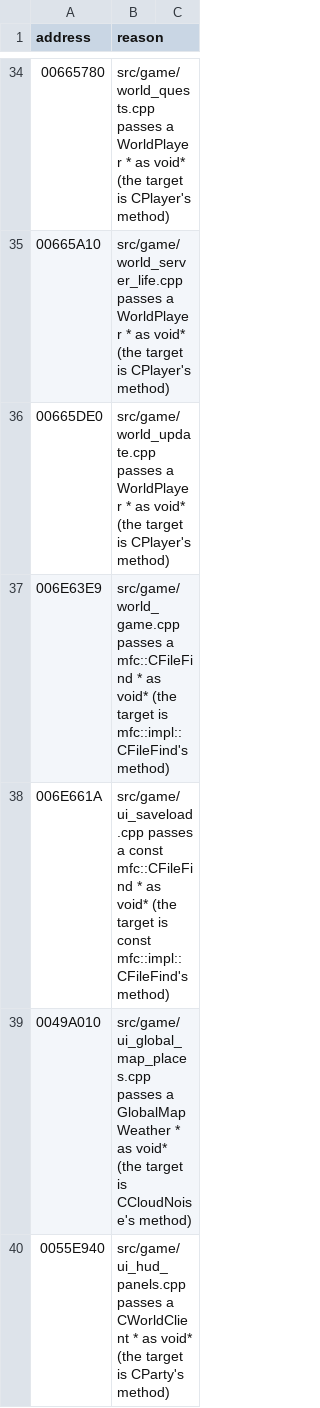
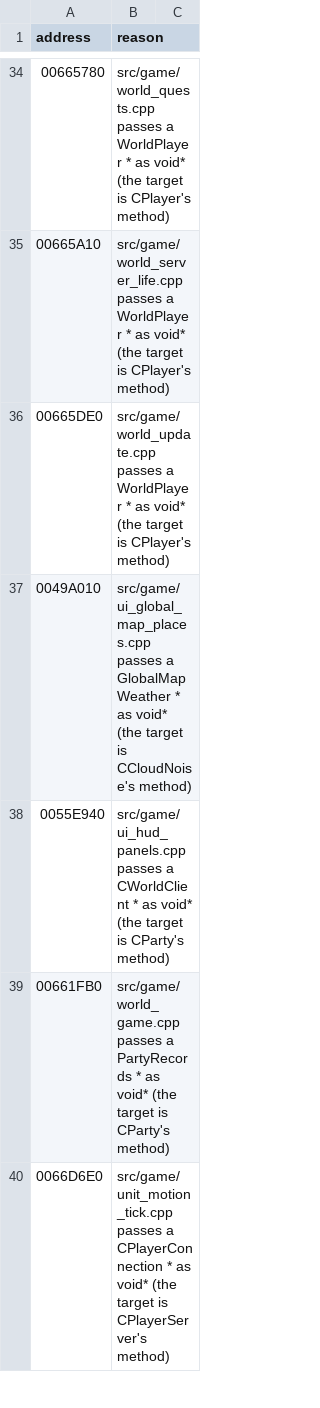
Before and after one commit to DoctorGester/ei-rebuild, a CSV file: config/direct_calls_skip.csv, drawn as a sheet; only a part is shown, gaps mark what is left out; the shorter side is filled out with more unchanged rows; the diff names each change by its address in the sheet, - before the commit and + after, or states it on an @@ line.

```diff
--- a/config/direct_calls_skip.csv
+++ b/config/direct_calls_skip.csv
-row 37: 006E63E9 | src/game/world_game.cpp passes a mfc::CFileFind * as void* (the target is mfc::impl::CFileFind's method)
-row 38: 006E661A | src/game/ui_saveload.cpp passes a const mfc::CFileFind * as void* (the target is const mfc::impl::CFileFind's method)
```
Also changed, not shown: config/cleanup_baseline.csv, 11 other files.
